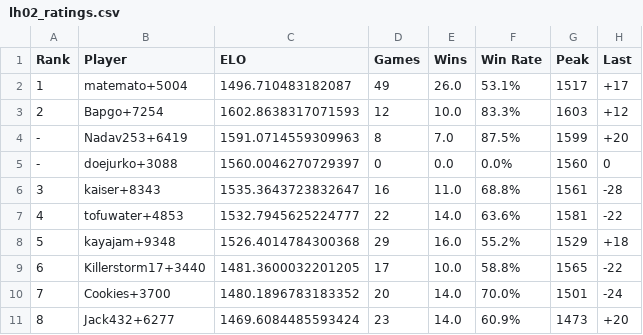
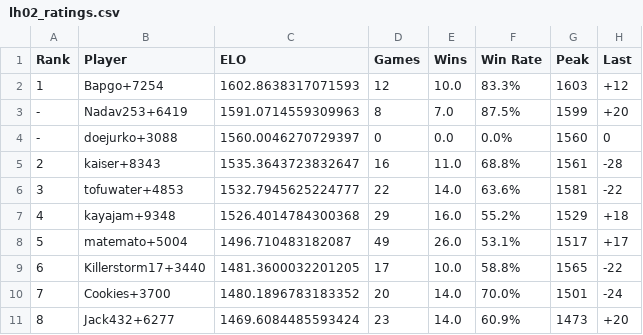
Before and after one commit to Tricholome/rootelo, a CSV file: data/lh02_ratings.csv, drawn as a sheet; only a part is shown.

```diff
--- a/data/lh02_ratings.csv
+++ b/data/lh02_ratings.csv
@@ -1,9 +1,9 @@
 Rank,Player,ELO,Games,Wins,Win Rate,Peak,Last
-1,matemato+5004,1496.710483182087,49,26.0,53.1%,1517,+17
-2,Bapgo+7254,1602.8638317071593,12,10.0,83.3%,1603,+12
+1,Bapgo+7254,1602.8638317071593,12,10.0,83.3%,1603,+12
 -,Nadav253+6419,1591.0714559309963,8,7.0,87.5%,1599,+20
 -,doejurko+3088,1560.0046270729397,0,0.0,0.0%,1560,0
-3,kaiser+8343,1535.3643723832647,16,11.0,68.8%,1561,-28
-4,tofuwater+4853,1532.7945625224777,22,14.0,63.6%,1581,-22
-5,kayajam+9348,1526.4014784300368,29,16.0,55.2%,1529,+18
+2,kaiser+8343,1535.3643723832647,16,11.0,68.8%,1561,-28
+3,tofuwater+4853,1532.7945625224777,22,14.0,63.6%,1581,-22
+4,kayajam+9348,1526.4014784300368,29,16.0,55.2%,1529,+18
+5,matemato+5004,1496.710483182087,49,26.0,53.1%,1517,+17
 6,Killerstorm17+3440,1481.3600032201205,17,10.0,58.8%,1565,-22
```
Also changed, not shown: 1 other file.
